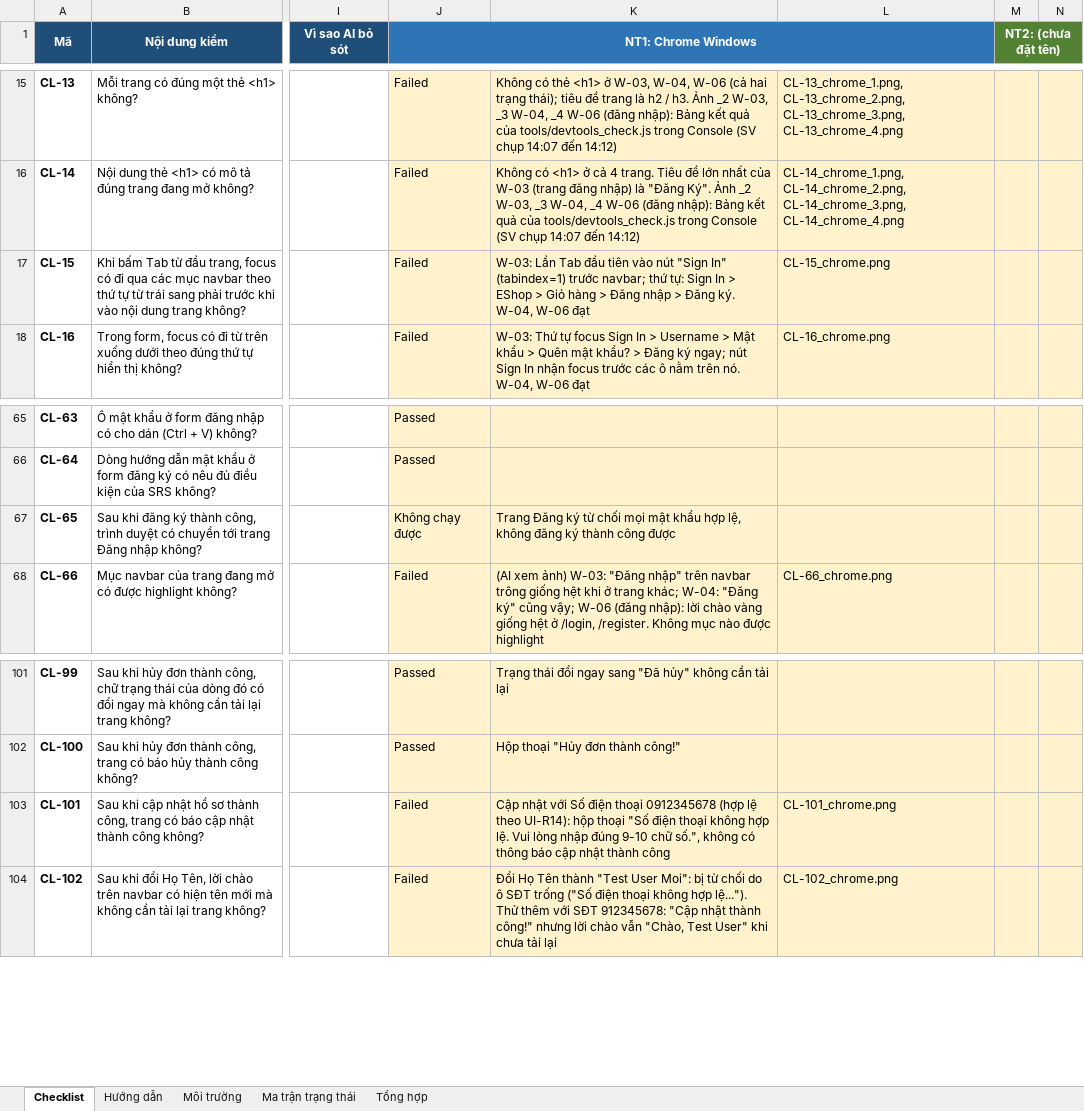
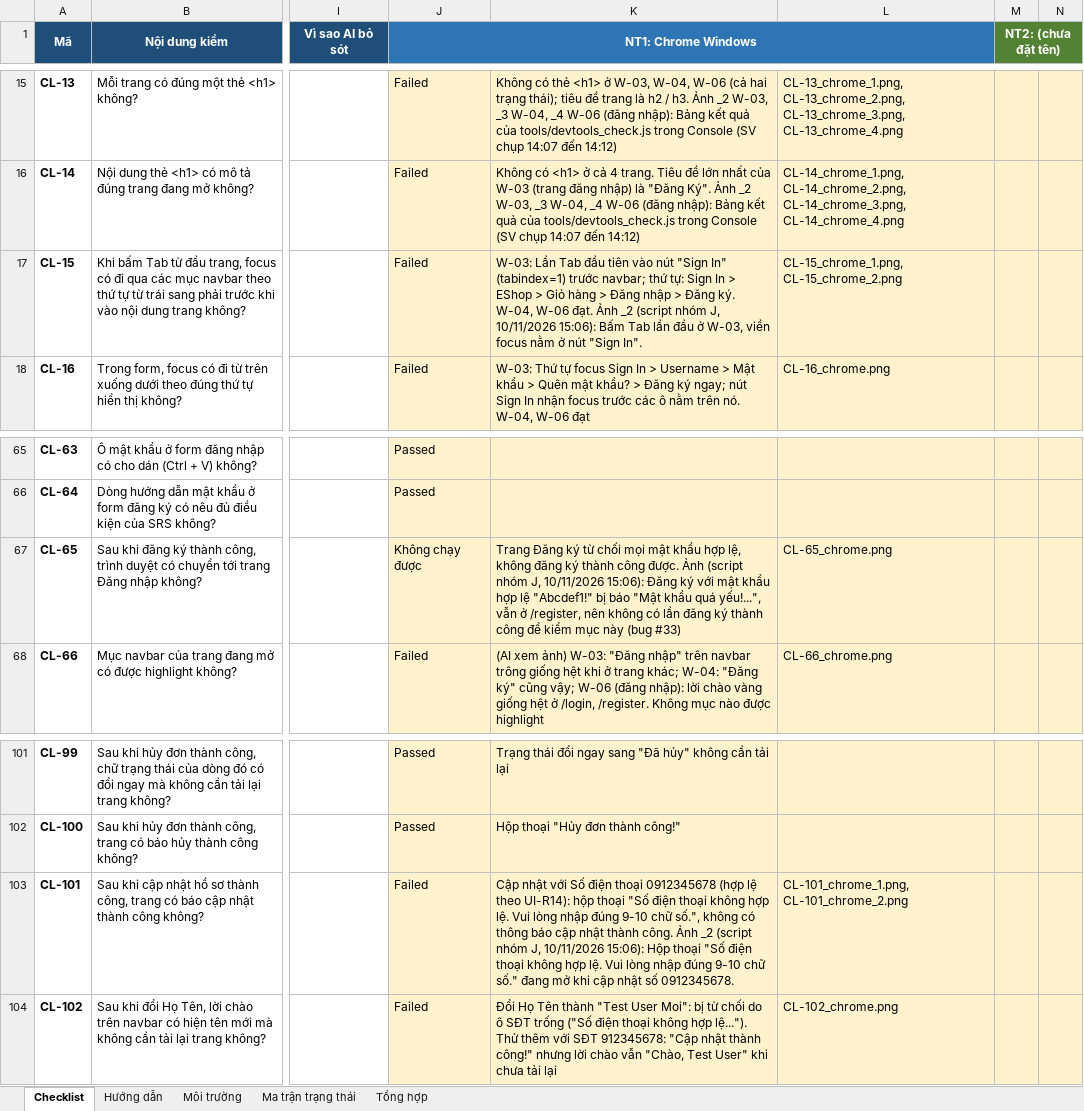
Before and after one commit to angquoc/software-testing-2026-HW03, an Excel workbook: checklist/HW03_T1_GUI_Checklist.xlsx, sheet Checklist, drawn as a sheet; only a part is shown, gaps mark what is left out; values as stored, in another font and other column widths than the file's, no borders; conditional formats not drawn; the diff names each change by its address in the sheet, - before the commit and + after, or states it on an @@ line.

```diff
--- a/checklist/HW03_T1_GUI_Checklist.xlsx (sheet Checklist)
+++ b/checklist/HW03_T1_GUI_Checklist.xlsx (sheet Checklist)
-K17: …W-04, W-06 đạt
+K17: …W-04, W-06 đạt. Ảnh _2 (script nhóm J, 10/11/2026 15:06): Bấm Tab lần đầu ở W-03, viền focus nằm ở nút "Sign In".
-L17: CL-15_chrome.png
+L17: CL-15_chrome_1.png, CL-15_chrome_2.png
-K67: …thành công được
+K67: …thành công được. Ảnh (script nhóm J, 10/11/2026 15:06): Đăng ký với mật khẩu hợp lệ "Abcdef1!" bị báo "Mật khẩu quá yếu!...", vẫn ở /register, nên không có lần đăng ký thành công để kiểm mục này (bug #33)
-L67: (empty)
+L67: CL-65_chrome.png
-K103: …nhật thành công
+K103: …nhật thành công. Ảnh _2 (script nhóm J, 10/11/2026 15:06): Hộp thoại "Số điện thoại không hợp lệ. Vui lòng nhập đúng 9-10 chữ số." đang mở khi cập nhật số 0912345678.
-L103: CL-101_chrome.png
+L103: CL-101_chrome_1.png, CL-101_chrome_2.png
```
Also changed, not shown: 8 other files.
